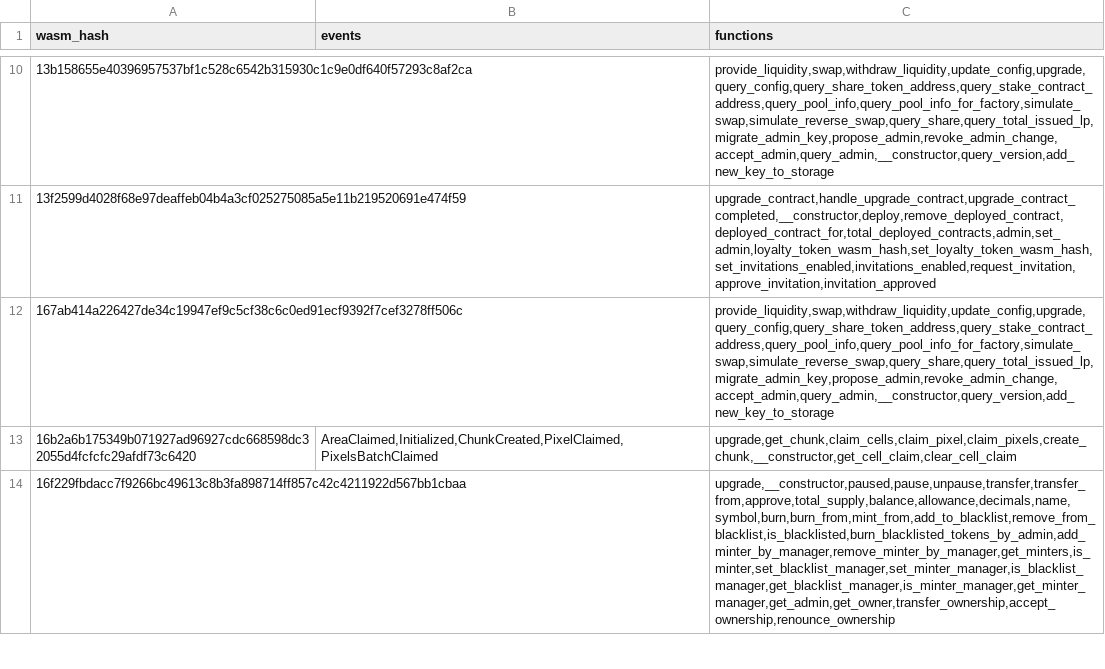
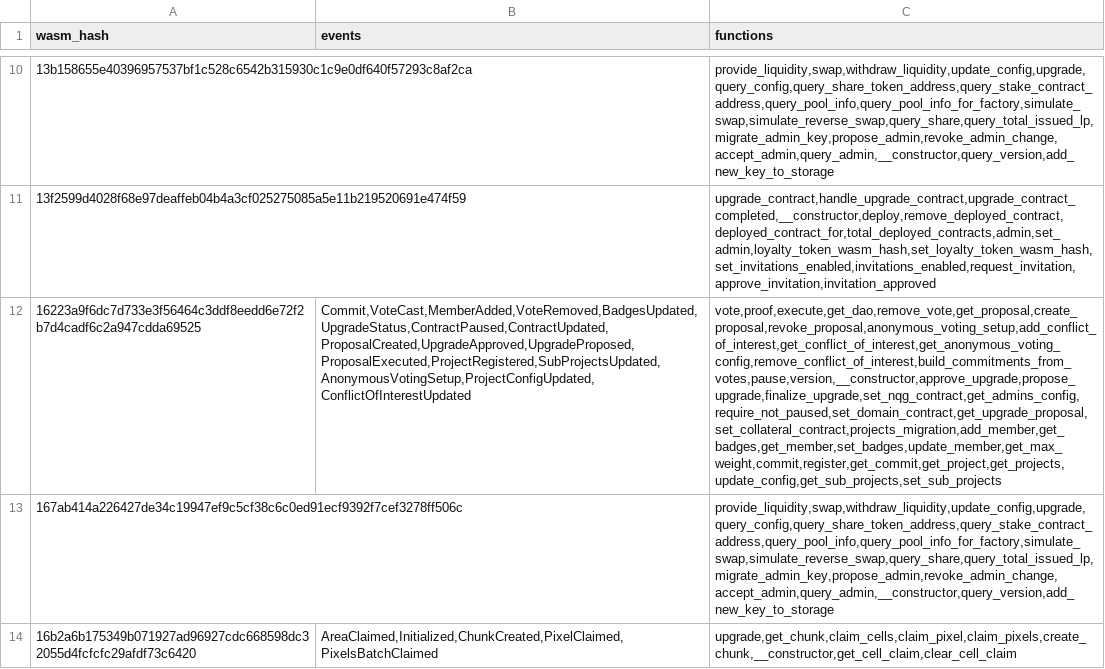
Before and after one commit to stellar-experimental/contract-wasms, a CSV file: analysis/find_constructor_events_results.csv, drawn as a sheet; only a part is shown, gaps mark what is left out; the shorter side is filled out with more unchanged rows; the diff names each change by its address in the sheet, - before the commit and + after, or states it on an @@ line.

```diff
--- a/analysis/find_constructor_events_results.csv
+++ b/analysis/find_constructor_events_results.csv
+row 12: 16223a9f6dc7d733e3f56464c3ddf8eedd6e72f2b7d4cadf6c2a947cdda69525 | Commit,VoteCast,MemberAdded,VoteRemoved,BadgesUpdated,UpgradeStatus,ContractPaused,ContractUpdated,ProposalCreated,UpgradeApproved,UpgradeProposed,ProposalExecuted,ProjectRegistered,SubProjectsUpdated,AnonymousVotingSetup,ProjectConfigUpdated,ConflictOfInterestUpdated | vote,proof,execute,get_dao,remove_vote,get_proposal,create_proposal,revoke_proposal,anonymous_voting_setup,add_conflict_of_interest,get_conflict_of_interest,get_anonymous_voting_config,remove_conflict_of_interest,build_commitments_from_votes,pause,version,__constructor,approve_upgrade,propose_upgrade,finalize_upgrade,set_nqg_contract,get_admins_config,require_not_paused,set_domain_contract,get_upgrade_proposal,set_collateral_contract,projects_migration,add_member,get_badges,get_member,set_badges,update_member,get_max_weight,commit,register,get_commit,get_project,get_projects,update_config,get_sub_projects,set_sub_projects
```
Also changed, not shown: analysis/count_instances_per_wasm.csv, analysis/dupe-code.csv, 49 other files.
